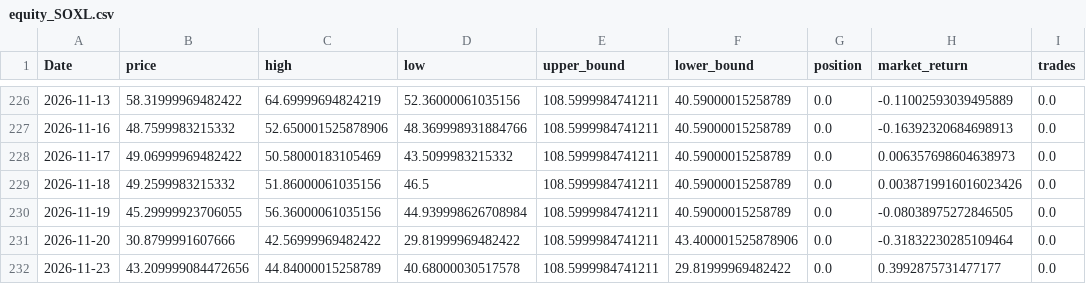
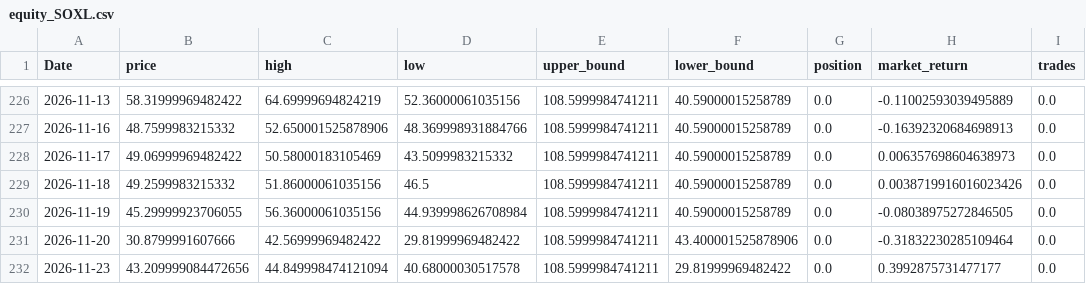
Before and after one commit to xyou860918-create/quant-backtest, a CSV file: paper_trading/logs/paper_trading/equity_SOXL.csv, drawn as a sheet; only a part is shown, gaps mark what is left out; the diff names each change by its address in the sheet, - before the commit and + after, or states it on an @@ line.

```diff
--- a/paper_trading/logs/paper_trading/equity_SOXL.csv
+++ b/paper_trading/logs/paper_trading/equity_SOXL.csv
-C232 (high): 44.84000015258789
+C232 (high): 44.849998474121094
```
Also changed, not shown: paper_trading/logs/paper_trading/equity_TQQQ.csv, paper_trading/logs/paper_trading/equity_TSLL.csv.
